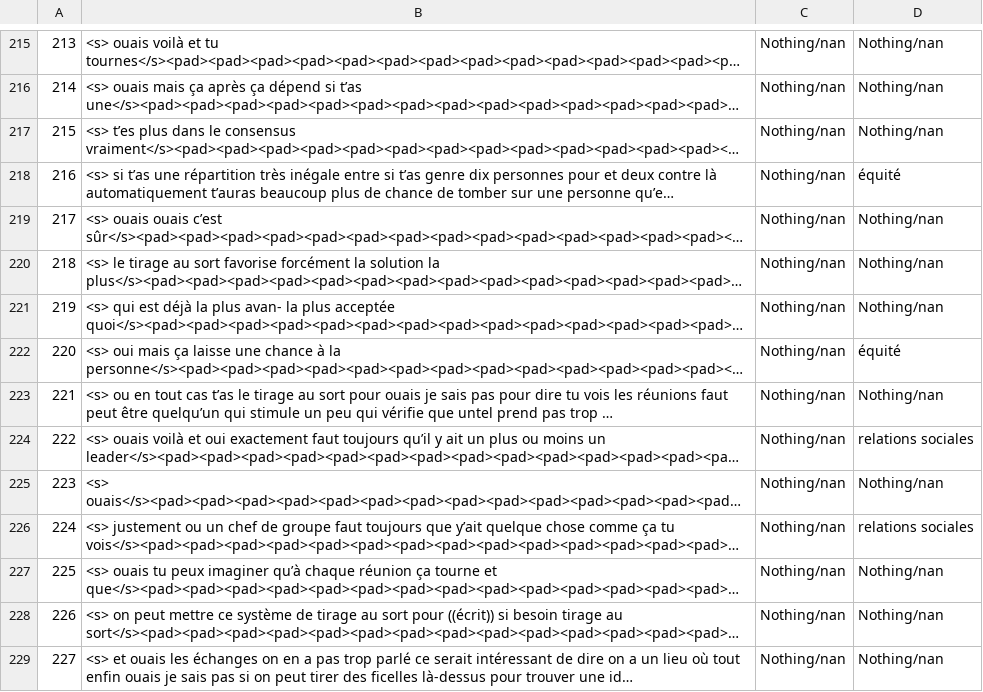
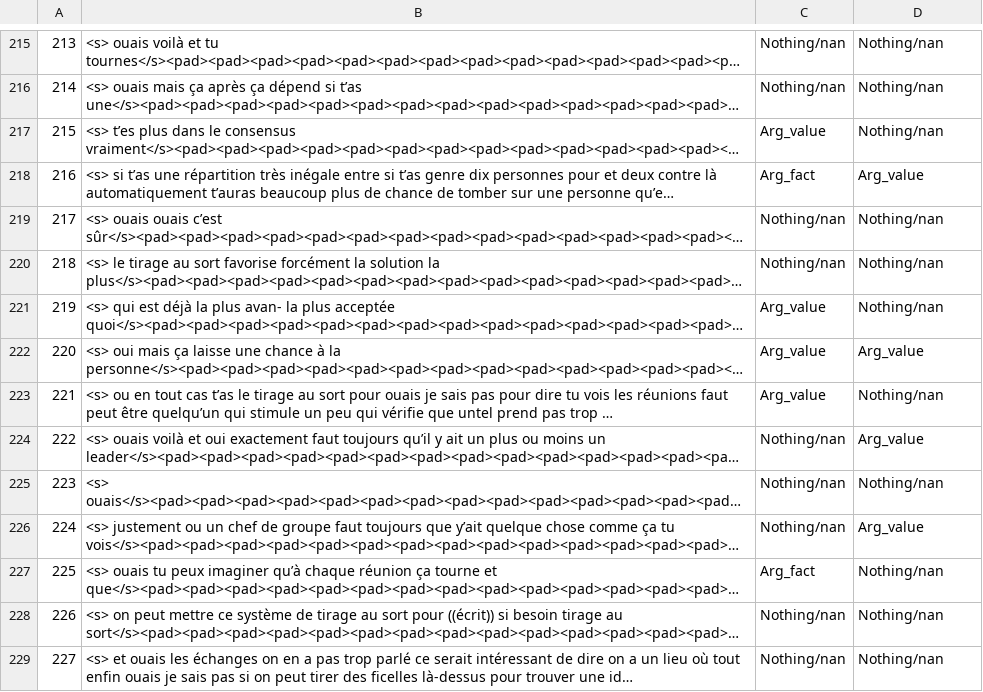
Before and after one commit to Hookander/Argument-detection, a CSV file: CamemBERT/results.csv, drawn as a sheet; only a part is shown, gaps mark what is left out; long unchanged cells end in …; the diff covers the shown part only; the diff names each change by its address in the sheet, - before the commit and + after, or states it on an @@ line.

```diff
--- a/CamemBERT/results.csv
+++ b/CamemBERT/results.csv
-C217: Nothing/nan
+C217: Arg_value
-C218: Nothing/nan
+C218: Arg_fact
-D218: équité
+D218: Arg_value
-C221:C223: Nothing/nan
+C221:C223: Arg_value
-D222: équité
+D222: Arg_value
-D224: relations sociales
+D224: Arg_value
-D226: relations sociales
+D226: Arg_value
-C227: Nothing/nan
+C227: Arg_fact
```
Also changed, not shown: 81 edited cells elsewhere in this file, 5 other files.
